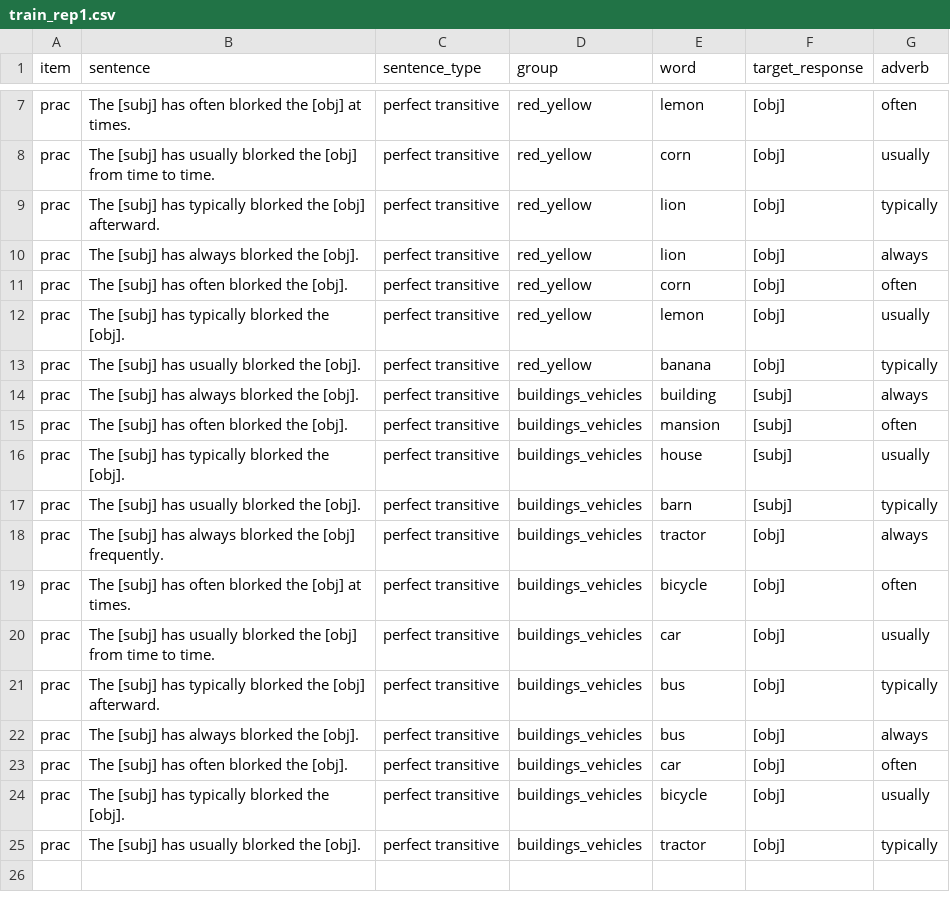
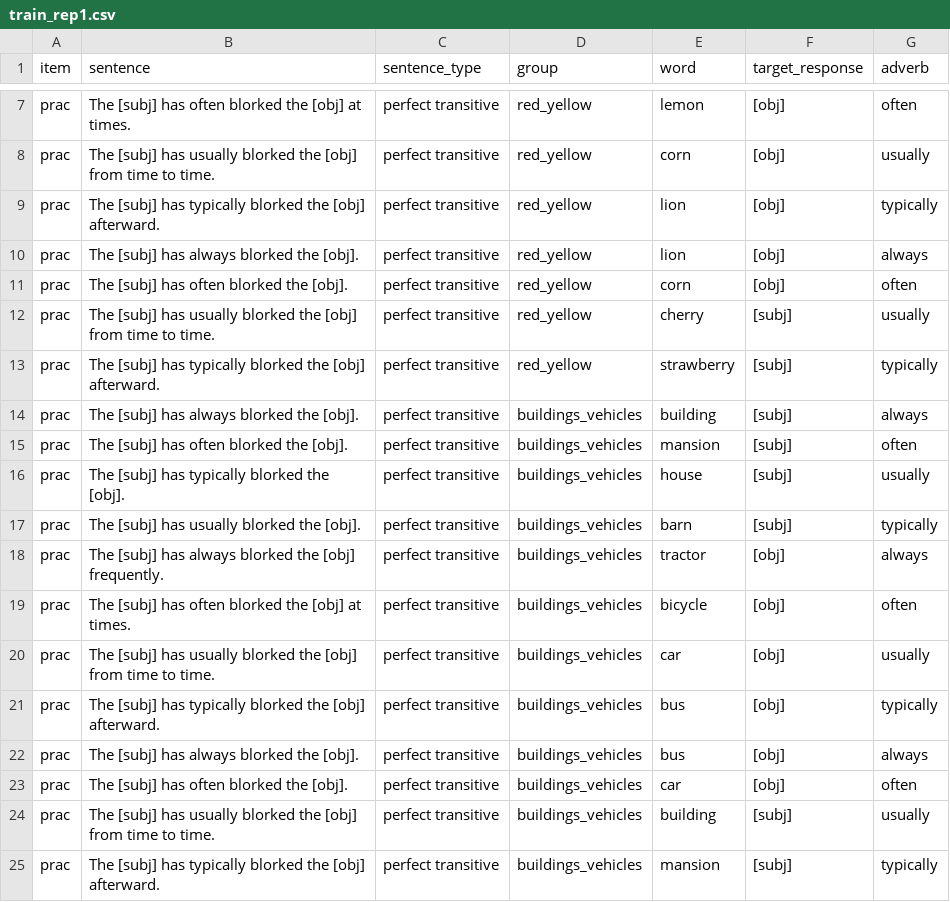
Before and after one commit to mawilson1234/structural-alternations-exp, a CSV file: chunk_includes/train_rep1.csv, drawn as a sheet; only a part is shown, gaps mark what is left out; the diff names each change by its address in the sheet, - before the commit and + after, or states it on an @@ line.

Commit message:
balance training repetitions between subj and obj

```diff
--- a/chunk_includes/train_rep1.csv
+++ b/chunk_includes/train_rep1.csv
-B12 (sentence): …[subj] has typically blorked the [obj].
+B12 (sentence): …[subj] has usually blorked the [obj] from time to time.
-E12 (word): lemon
+E12 (word): cherry
-F12:F13 (target_response): [obj]
+F12:F13 (target_response): [subj]
-B13 (sentence): …[subj] has usually blorked the [obj].
+B13 (sentence): …[subj] has typically blorked the [obj] afterward.
-E13 (word): banana
+E13 (word): strawberry
-B24 (sentence): …[subj] has typically blorked the [obj].
+B24 (sentence): …[subj] has usually blorked the [obj] from time to time.
-E24 (word): bicycle
+E24 (word): building
-F24:F25 (target_response): [obj]
+F24:F25 (target_response): [subj]
-B25 (sentence): …[subj] has usually blorked the [obj].
+B25 (sentence): …[subj] has typically blorked the [obj] afterward.
-E25 (word): tractor
+E25 (word): mansion
```
Also changed, not shown: chunk_includes/train_rep2.csv.
